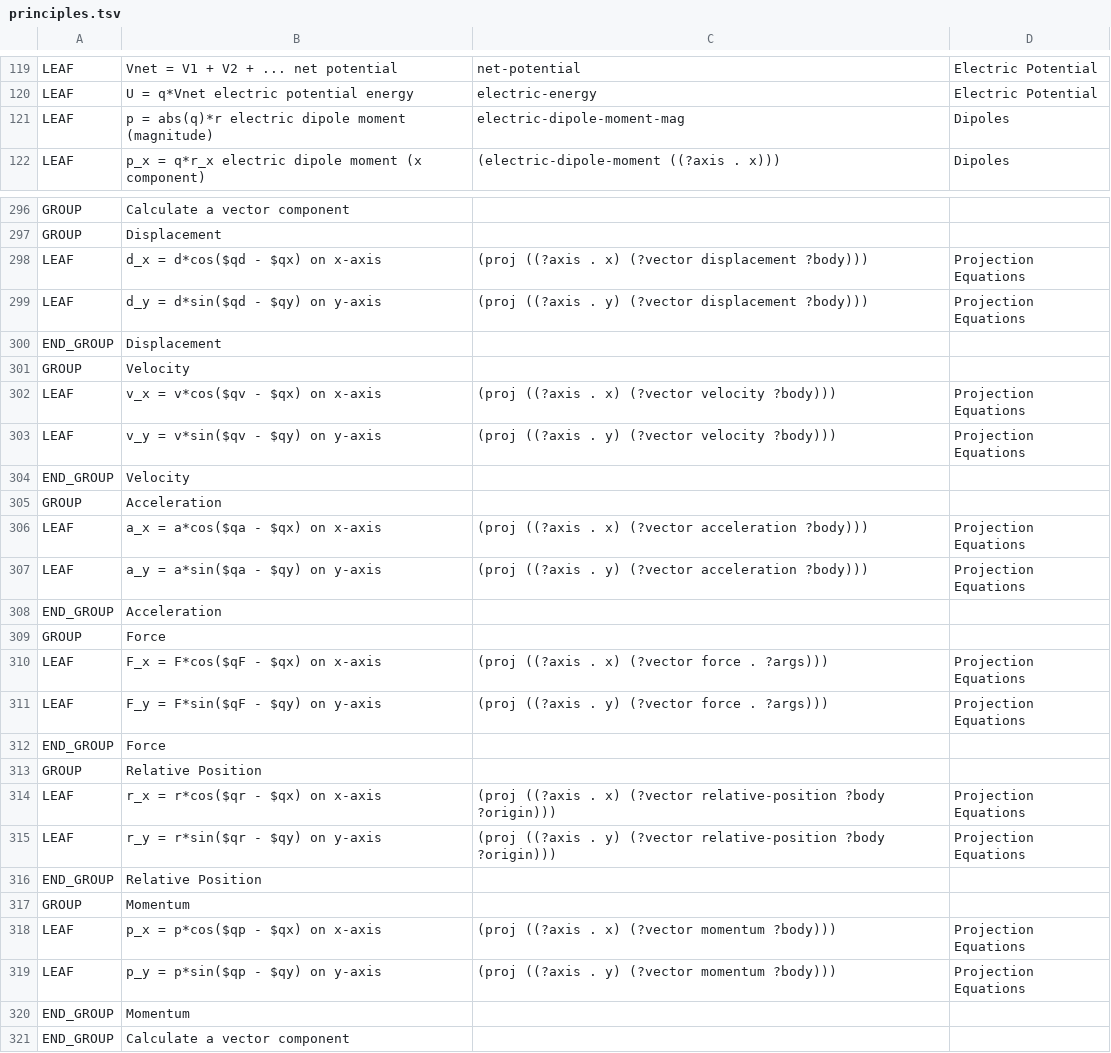
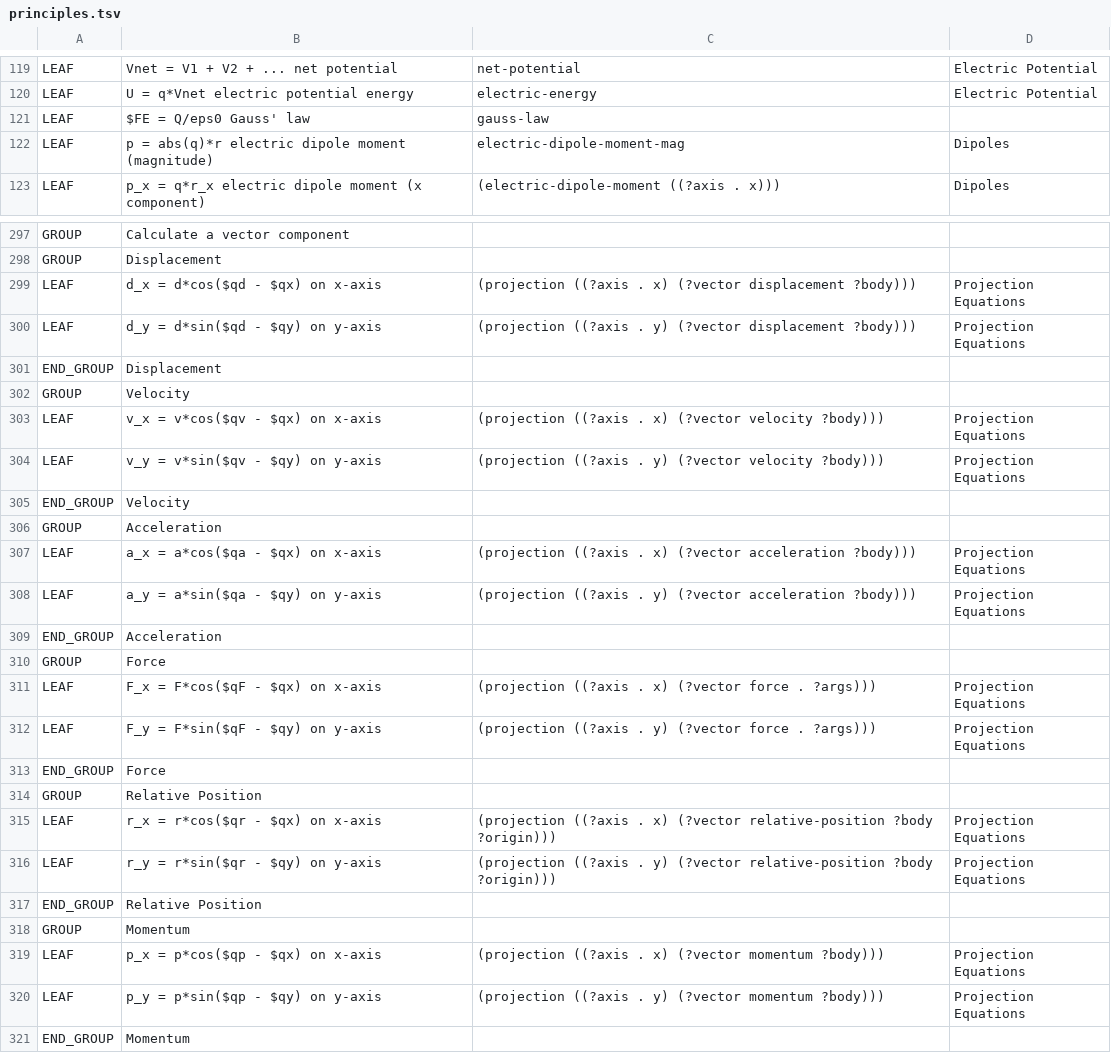
Before and after one commit to bvds/andes, a TSV file: KB/principles.tsv, drawn as a sheet; only a part is shown, gaps mark what is left out; the shorter side is filled out with more unchanged rows; the diff covers the shown part only.

```diff
--- a/KB/principles.tsv
+++ b/KB/principles.tsv
@@ -120,2 +120,3 @@ LEAF	Vnet = V1 + V2 + ...    net potential	net-potential	Electric Potential
 LEAF	U = q*Vnet    electric potential energy	electric-energy	Electric Potential
+LEAF	$FE = Q/eps0    Gauss' law	gauss-law	
 LEAF	p = abs(q)*r    electric dipole moment (magnitude)	electric-dipole-moment-mag	Dipoles
@@ -297,24 +298,24 @@ GROUP	Calculate a vector component
 GROUP	Displacement		
-LEAF	d_x = d*cos($qd - $qx)    on x-axis	(proj ((?axis . x) (?vector displacement ?body)))	Projection Equations
-LEAF	d_y = d*sin($qd - $qy)    on y-axis	(proj ((?axis . y) (?vector displacement ?body)))	Projection Equations
+LEAF	d_x = d*cos($qd - $qx)    on x-axis	(projection ((?axis . x) (?vector displacement ?body)))	Projection Equations
+LEAF	d_y = d*sin($qd - $qy)    on y-axis	(projection ((?axis . y) (?vector displacement ?body)))	Projection Equations
 END_GROUP	Displacement		
 GROUP	Velocity		
-LEAF	v_x = v*cos($qv - $qx)    on x-axis	(proj ((?axis . x) (?vector velocity ?body)))	Projection Equations
-LEAF	v_y = v*sin($qv - $qy)    on y-axis	(proj ((?axis . y) (?vector velocity ?body)))	Projection Equations
+LEAF	v_x = v*cos($qv - $qx)    on x-axis	(projection ((?axis . x) (?vector velocity ?body)))	Projection Equations
+LEAF	v_y = v*sin($qv - $qy)    on y-axis	(projection ((?axis . y) (?vector velocity ?body)))	Projection Equations
 END_GROUP	Velocity		
 GROUP	Acceleration		
-LEAF	a_x = a*cos($qa - $qx)    on x-axis	(proj ((?axis . x) (?vector acceleration ?body)))	Projection Equations
-LEAF	a_y = a*sin($qa - $qy)    on y-axis	(proj ((?axis . y) (?vector acceleration ?body)))	Projection Equations
+LEAF	a_x = a*cos($qa - $qx)    on x-axis	(projection ((?axis . x) (?vector acceleration ?body)))	Projection Equations
+LEAF	a_y = a*sin($qa - $qy)    on y-axis	(projection ((?axis . y) (?vector acceleration ?body)))	Projection Equations
 END_GROUP	Acceleration		
 GROUP	Force		
-LEAF	F_x = F*cos($qF - $qx)    on x-axis	(proj ((?axis . x) (?vector force . ?args)))	Projection Equations
-LEAF	F_y = F*sin($qF - $qy)    on y-axis	(proj ((?axis . y) (?vector force . ?args)))	Projection Equations
+LEAF	F_x = F*cos($qF - $qx)    on x-axis	(projection ((?axis . x) (?vector force . ?args)))	Projection Equations
+LEAF	F_y = F*sin($qF - $qy)    on y-axis	(projection ((?axis . y) (?vector force . ?args)))	Projection Equations
 END_GROUP	Force		
 GROUP	Relative Position		
-LEAF	r_x = r*cos($qr - $qx)    on x-axis	(proj ((?axis . x) (?vector relative-position ?body ?origin)))	Projection Equations
-LEAF	r_y = r*sin($qr - $qy)    on y-axis	(proj ((?axis . y) (?vector relative-position ?body ?origin)))	Projection Equations
+LEAF	r_x = r*cos($qr - $qx)    on x-axis	(projection ((?axis . x) (?vector relative-position ?body ?origin)))	Projection Equations
+LEAF	r_y = r*sin($qr - $qy)    on y-axis	(projection ((?axis . y) (?vector relative-position ?body ?origin)))	Projection Equations
 END_GROUP	Relative Position		
 GROUP	Momentum		
-LEAF	p_x = p*cos($qp - $qx)    on x-axis	(proj ((?axis . x) (?vector momentum ?body)))	Projection Equations
-LEAF	p_y = p*sin($qp - $qy)    on y-axis	(proj ((?axis . y) (?vector momentum ?body)))	Projection Equations
+LEAF	p_x = p*cos($qp - $qx)    on x-axis	(projection ((?axis . x) (?vector momentum ?body)))	Projection Equations
+LEAF	p_y = p*sin($qp - $qy)    on y-axis	(projection ((?axis . y) (?vector momentum ?body)))	Projection Equations
 END_GROUP	Momentum		
```
Also changed, not shown: 4 edited cells elsewhere in this file, KB/features.tsv, KB/scalars.tsv, 9 other files.
